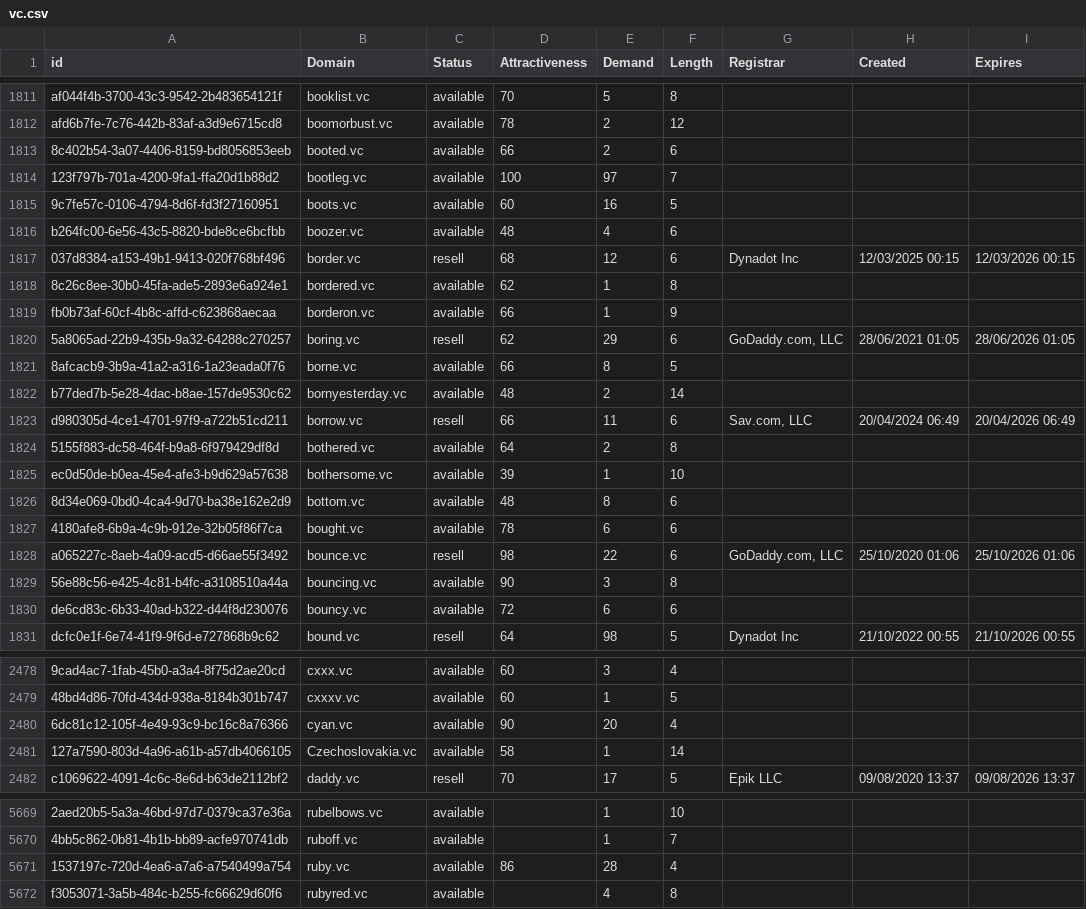
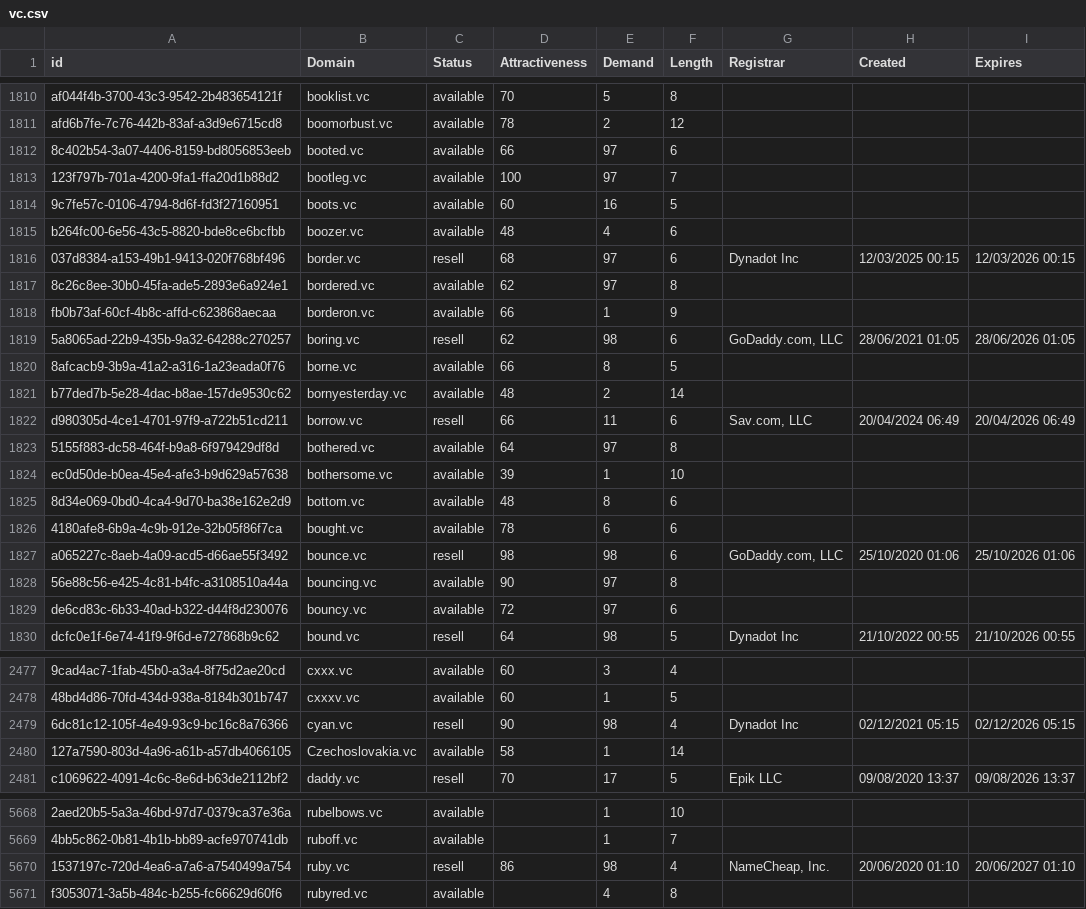
Before and after one commit to UniqueDomains/vc-oneword-domains, a CSV file: vc.csv, drawn as a sheet; only a part is shown, gaps mark what is left out; addresses are those after the commit; the diff covers the shown part only; the diff names each change by its address in the sheet, - before the commit and + after, or states it on an @@ line.

```diff
--- a/vc.csv
+++ b/vc.csv
-E1812 (Demand): 2
+E1812 (Demand): 97
-E1816 (Demand): 12
+E1816 (Demand): 97
-E1817 (Demand): 1
+E1817 (Demand): 97
-E1819 (Demand): 29
+E1819 (Demand): 98
-E1823 (Demand): 2
+E1823 (Demand): 97
-E1827 (Demand): 22
+E1827 (Demand): 98
-E1828 (Demand): 3
+E1828 (Demand): 97
-E1829 (Demand): 6
+E1829 (Demand): 97
-C2479 (Status): available
+C2479 (Status): resell
-E2479 (Demand): 20
+E2479 (Demand): 98
-G2479 (Registrar): (empty)
+G2479 (Registrar): Dynadot Inc
-H2479 (Created): (empty)
+H2479 (Created): 02/12/2021 05:15
-I2479 (Expires): (empty)
+I2479 (Expires): 02/12/2026 05:15
-C5670 (Status): available
+C5670 (Status): resell
-E5670 (Demand): 28
+E5670 (Demand): 98
-G5670 (Registrar): (empty)
+G5670 (Registrar): NameCheap, Inc.
-H5670 (Created): (empty)
+H5670 (Created): 20/06/2020 01:10
-I5670 (Expires): (empty)
+I5670 (Expires): 20/06/2027 01:10
```
Also changed, not shown: 1 added row, 2 removed rows and 36 edited cells elsewhere in this file, 2 other files.
